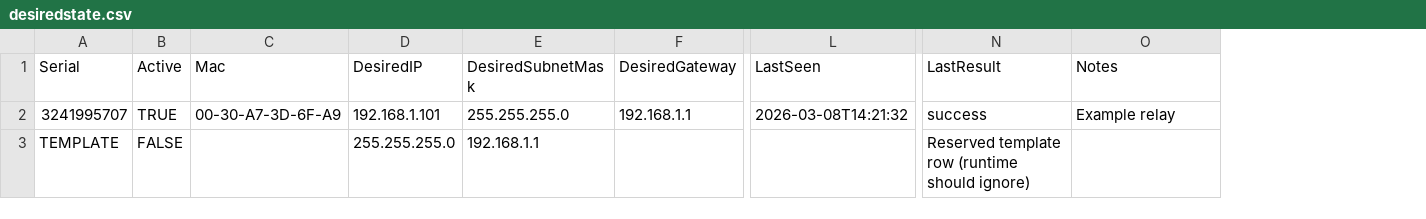
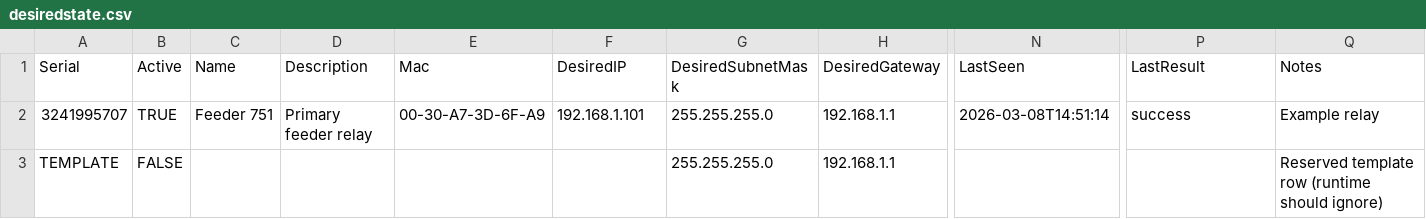
Before and after one commit to efripp/seltools, a CSV file: data/desiredstate.csv, drawn as a sheet; only a part is shown, gaps mark what is left out; addresses are those after the commit; the diff names each change by its address in the sheet, - before the commit and + after, or states it on an @@ line.

```diff
--- a/data/desiredstate.csv
+++ b/data/desiredstate.csv
+column C (Name), row 2: Feeder 751
+column D (Description), row 2: Primary feeder relay
-N2 (LastSeen): 2026-03-08T14:21:32
+N2 (LastSeen): 2026-03-08T14:51:14
-F3 (DesiredIP): 255.255.255.0
+F3 (DesiredIP): (empty)
-G3 (DesiredSubnetMask): 192.168.1.1
+G3 (DesiredSubnetMask): 255.255.255.0
-H3 (DesiredGateway): (empty)
+H3 (DesiredGateway): 192.168.1.1
-P3 (LastResult): Reserved template row (runtime should ignore)
+P3 (LastResult): (empty)
-Q3 (Notes): (empty)
+Q3 (Notes): Reserved template row (runtime should ignore)
```
Also changed, not shown: 16 other files.
